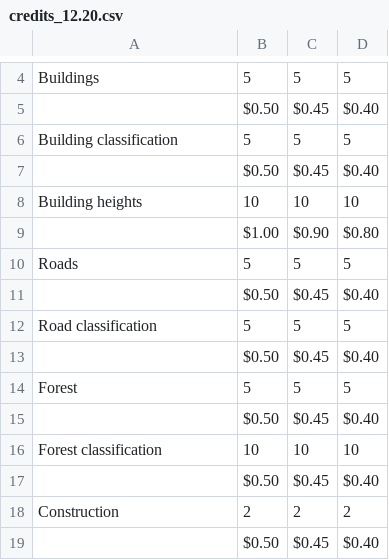
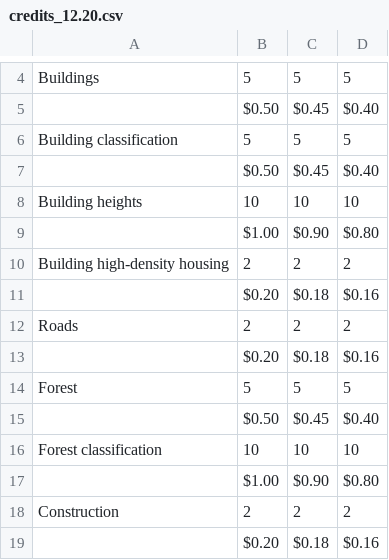
Before and after one commit to Geoalert/mapflow-docs-en, a CSV file: docs_userguides/_static/csv/credits_12.20.csv, drawn as a sheet; only a part is shown, gaps mark what is left out; removed rows and columns are numbered as before the commit, all else as after; the diff names each change by its address in the sheet, - before the commit and + after, or states it on an @@ line.

```diff
--- a/docs_userguides/_static/csv/credits_12.20.csv
+++ b/docs_userguides/_static/csv/credits_12.20.csv
-row 10: Roads | 5 | 5 | 5
-row 11:  | $0.50 | $0.45 | $0.40
-row 12: Road classification | 5 | 5 | 5
-row 13:  | $0.50 | $0.45 | $0.40
+row 10: Building high-density housing | 2 | 2 | 2
+row 11:  | $0.20 | $0.18 | $0.16
+row 12: Roads | 2 | 2 | 2
+row 13:  | $0.20 | $0.18 | $0.16
-row 17:  | $0.50 | $0.45 | $0.40
+row 17:  | $1.00 | $0.90 | $0.80
-row 19:  | $0.50 | $0.45 | $0.40
+row 19:  | $0.20 | $0.18 | $0.16
```
Also changed, not shown: 25 other files.
